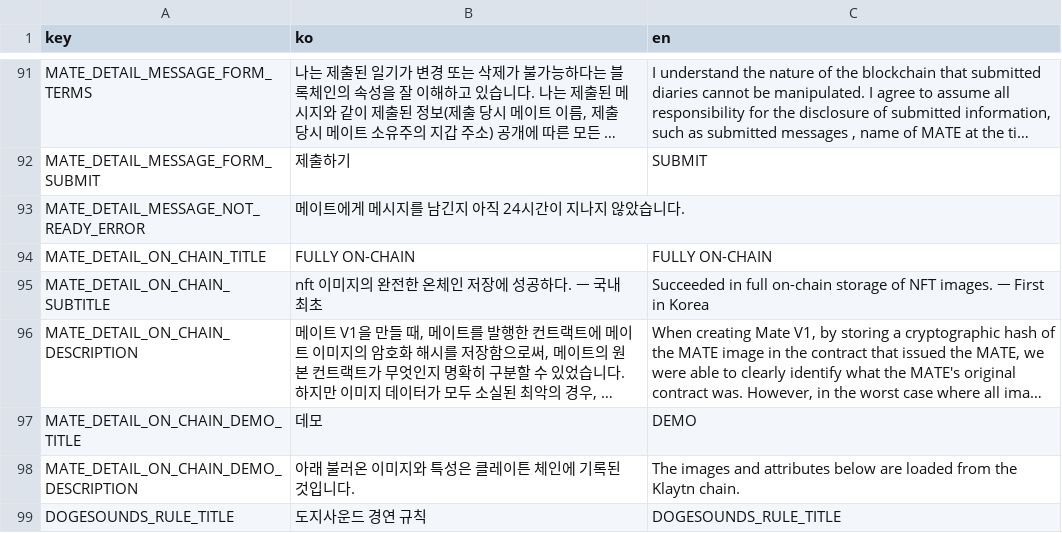
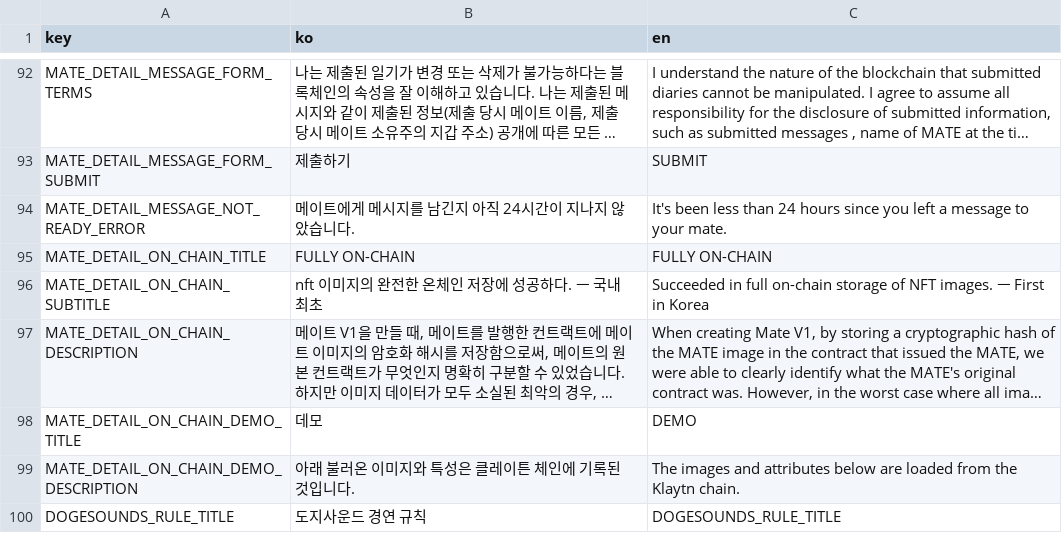
Before and after one commit to dogesoundclub/dsc-app-v2, a CSV file: docs/msg.csv, drawn as a sheet; only a part is shown, gaps mark what is left out; long unchanged cells end in …; addresses are those after the commit; the diff covers the shown part only; the diff names each change by its address in the sheet, - before the commit and + after, or states it on an @@ line.

```diff
--- a/docs/msg.csv
+++ b/docs/msg.csv
-C94 (en): (empty)
+C94 (en): It's been less than 24 hours since you left a message to your mate.
```
Also changed, not shown: 6 added rows and 3 edited cells elsewhere in this file, 13 other files.
